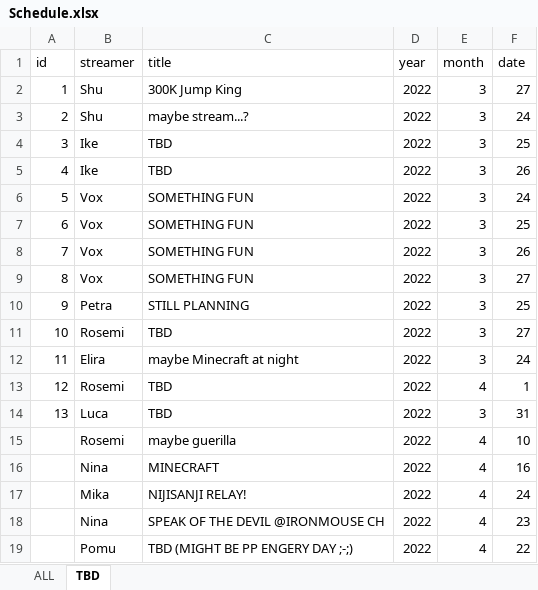
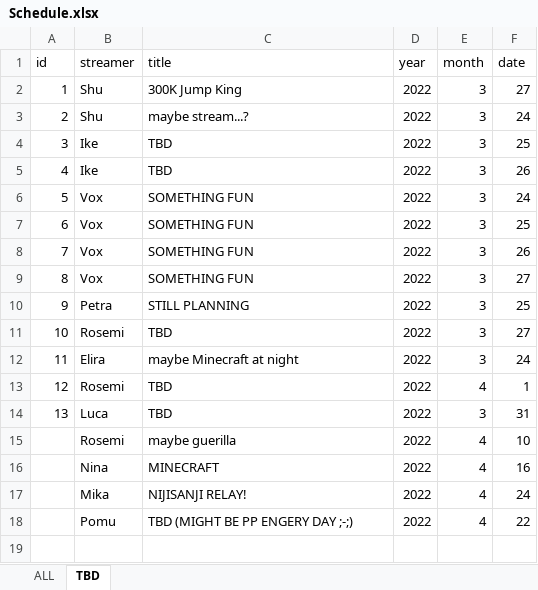
Before and after one commit to v4724/nijisanji-schedule, an Excel workbook: docs/assets/docs/Schedule.xlsx, sheet TBD, drawn as a sheet; values as stored, in another font and other column widths than the file's, no borders; charts and pictures not drawn; the diff names each change by its address in the sheet, - before the commit and + after, or states it on an @@ line.

```diff
--- a/docs/assets/docs/Schedule.xlsx (sheet TBD)
+++ b/docs/assets/docs/Schedule.xlsx (sheet TBD)
-row 18:  | Nina | SPEAK OF THE DEVIL @IRONMOUSE CH | 2022 | 4 | 23
```
Also changed, not shown: sheet ALL, formulas that keep their value, hidden cells, src/assets/docs/Schedule.xlsx, 6 other files.
